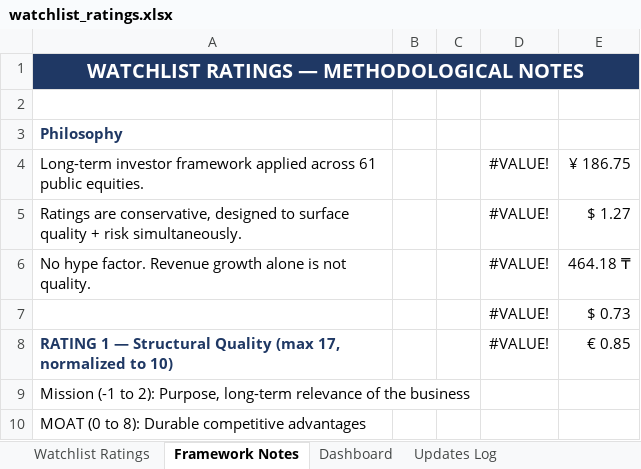
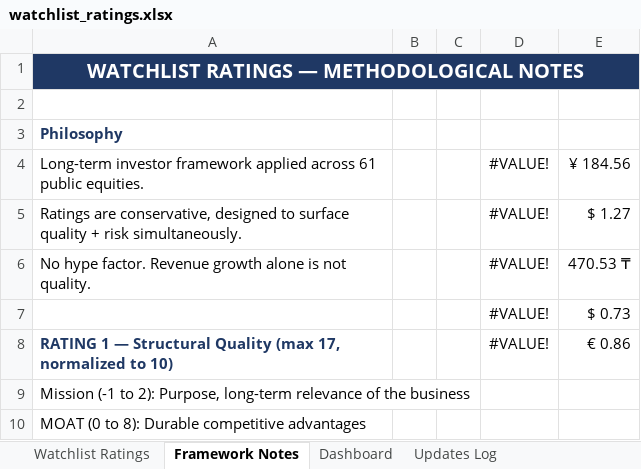
Before and after one commit to boletix/watchlist-dashboard, an Excel workbook: data/raw/watchlist_ratings.xlsx, sheet Framework Notes, drawn as a sheet; only a part is shown; values as stored, in another font and other column widths than the file's, no borders; the diff names each change by its address in the sheet, - before the commit and + after, or states it on an @@ line.

```diff
--- a/data/raw/watchlist_ratings.xlsx (sheet Framework Notes)
+++ b/data/raw/watchlist_ratings.xlsx (sheet Framework Notes)
-E4: ¥ 186.75
+E4: ¥ 184.56
-E6: 464.18 ₸
+E6: 470.53 ₸
-E8: € 0.85
+E8: € 0.86
```
Also changed, not shown: sheet Watchlist Ratings, sheet Dashboard, hidden cells, charts or pictures.
